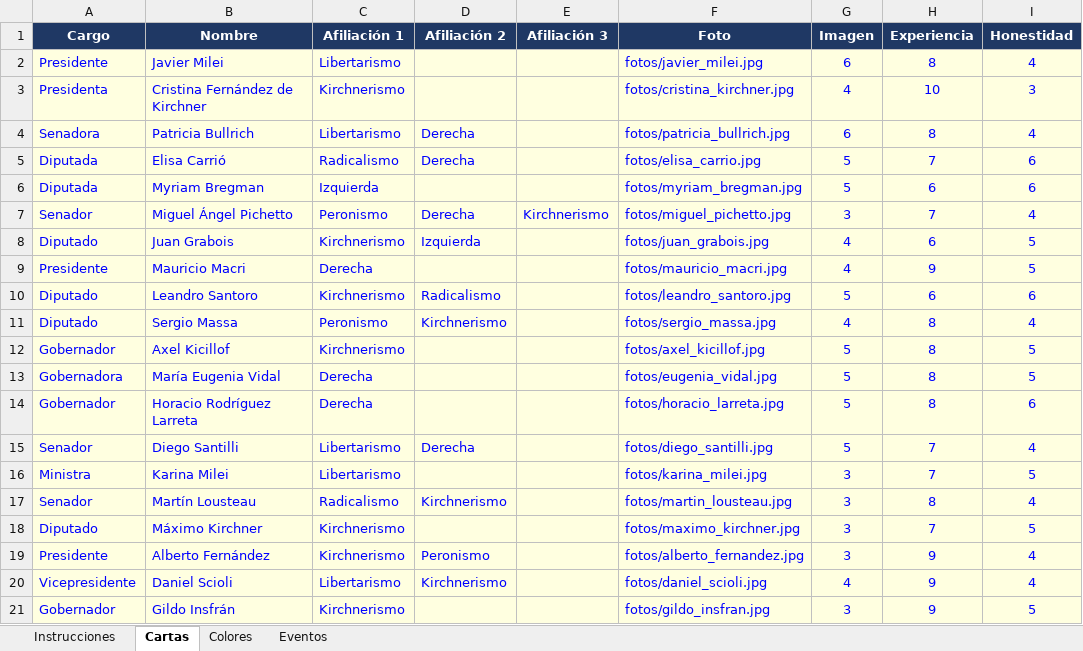
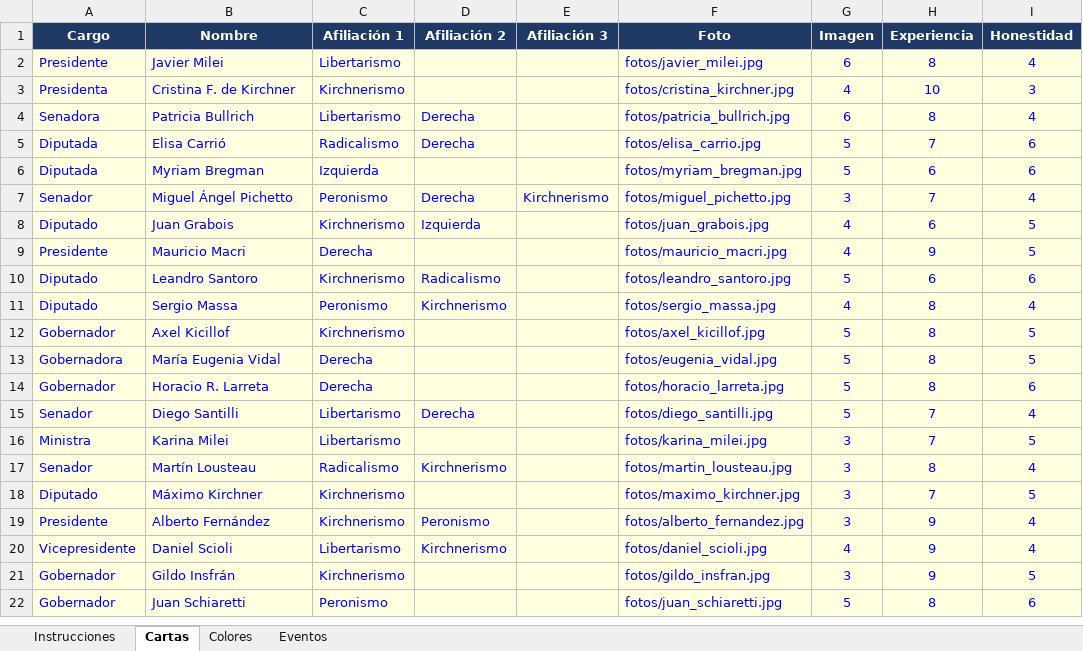
Before and after one commit to ikreynes/politica-argentina, an Excel workbook: cartas.xlsx, sheet Cartas, drawn as a sheet; only a part is shown; the shorter side is filled out with more unchanged rows; values as stored, in another font and other column widths than the file's, no borders; the diff names each change by its address in the sheet, - before the commit and + after, or states it on an @@ line.

Commit message:
Add files via upload

```diff
--- a/cartas.xlsx (sheet Cartas)
+++ b/cartas.xlsx (sheet Cartas)
-B3 (Nombre): Cristina Fernández de Kirchner
+B3 (Nombre): Cristina F. de Kirchner
-B14 (Nombre): Horacio Rodríguez Larreta
+B14 (Nombre): Horacio R. Larreta
```
